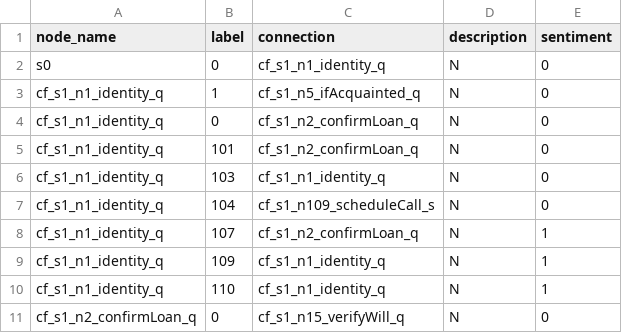
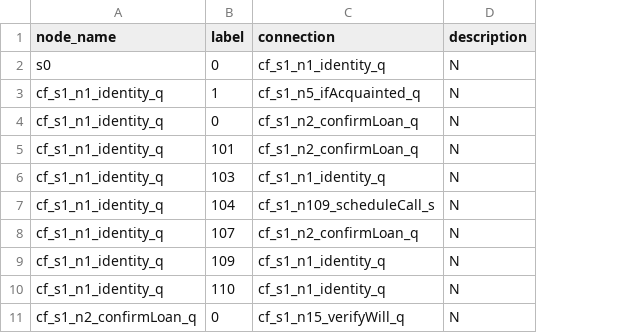
Before and after one commit to TSLNIHAOGIT/Chatbot1.0_ss, a CSV file: MLModel/data/TreeModel/treeConnection.csv, drawn as a sheet; only a part is shown; the diff names each change by its address in the sheet, - before the commit and + after, or states it on an @@ line.

Commit message:
Update treeConnection.csv

```diff
--- a/MLModel/data/TreeModel/treeConnection.csv
+++ b/MLModel/data/TreeModel/treeConnection.csv
-column E (sentiment), rows 2-11: 0 | 0 | 0 | 0 | 0 | 0 | 1 | 1 | 1 | 0
```
